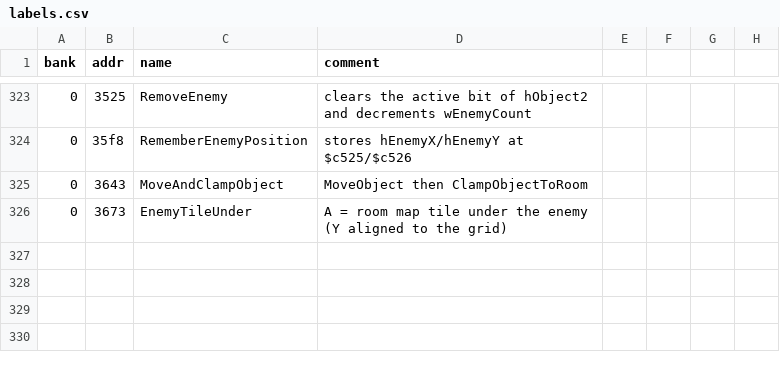
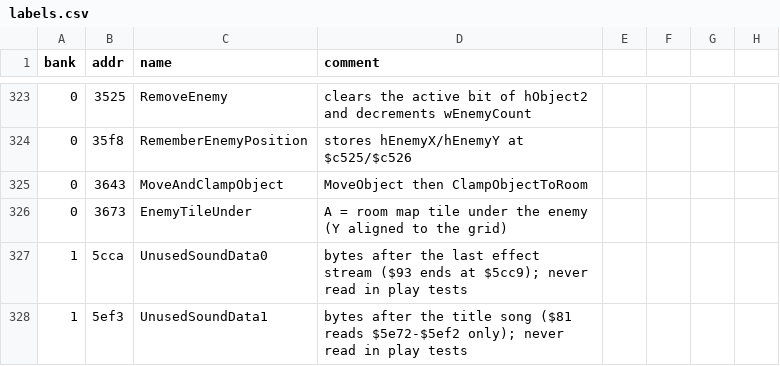
Before and after one commit to Tenome/Painter-Momopi-Decompilation, a CSV file: labels.csv, drawn as a sheet; only a part is shown, gaps mark what is left out.

```diff
--- a/labels.csv
+++ b/labels.csv
@@ -326 +326,3 @@ bank,addr,name,comment
 0,3673,EnemyTileUnder,A = room map tile under the enemy (Y aligned to the grid)
+1,5cca,UnusedSoundData0,bytes after the last effect stream ($93 ends at $5cc9); never read in play tests
+1,5ef3,UnusedSoundData1,bytes after the title song ($81 reads $5e72-$5ef2 only); never read in play tests
```
Also changed, not shown: 2 other files.
